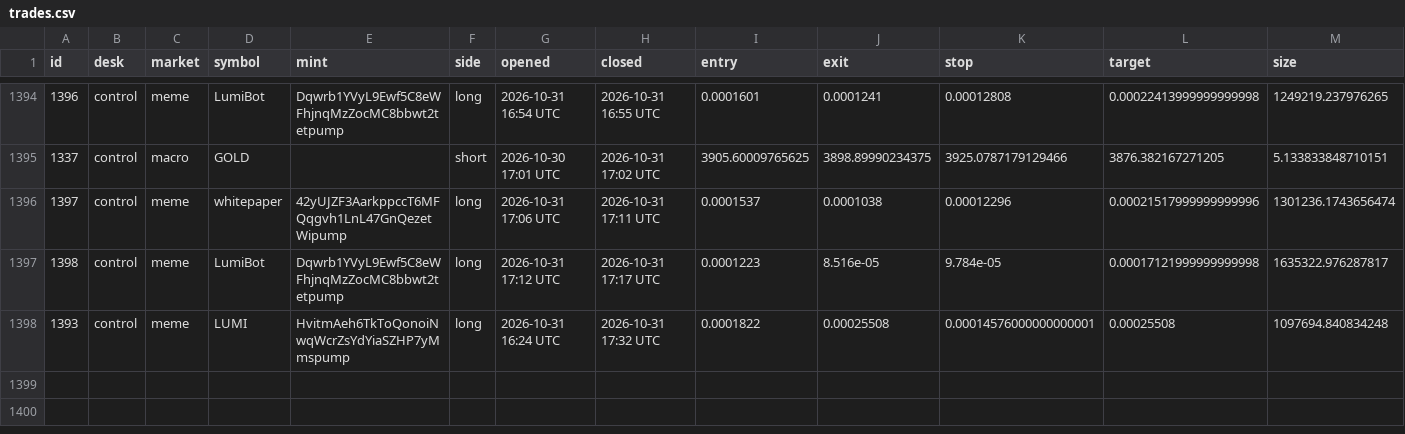
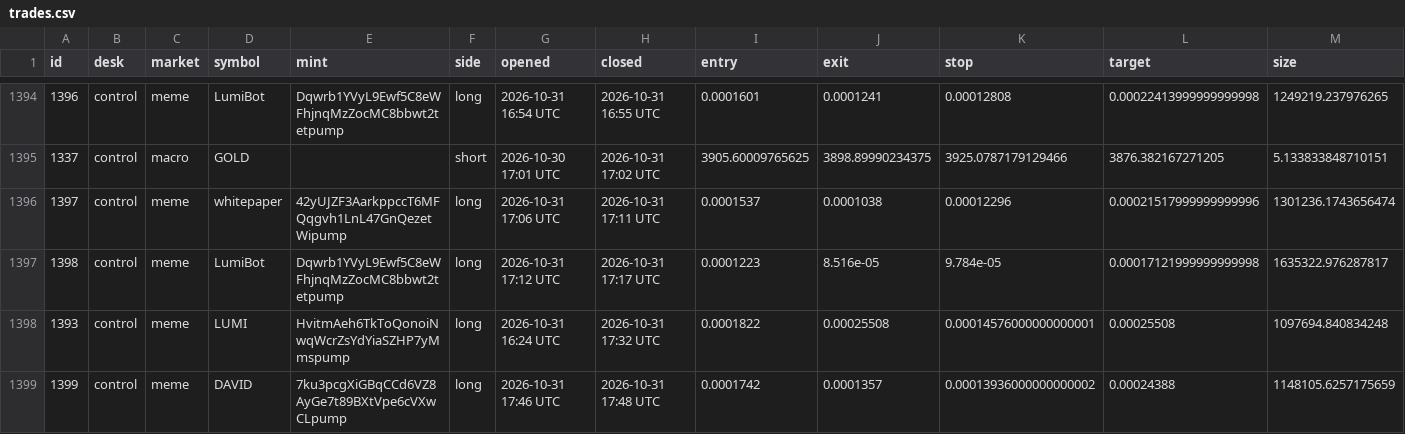
Before and after one commit to alhaddadsaid/lawahlawah, a CSV file: agents/trades.csv, drawn as a sheet; only a part is shown, gaps mark what is left out; rows hold the shown columns only; the diff names each change by its address in the sheet, - before the commit and + after, or states it on an @@ line.

Commit message:
agent desk update

```diff
--- a/agents/trades.csv
+++ b/agents/trades.csv
+row 1399: 1399 | control | meme | DAVID | 7ku3pcgXiGBqCCd6VZ8AyGe7t89BXtVpe6cVXwCLpump | long | 2026-10-31 17:46 UTC | 2026-10-31 17:48 UTC | 0.0001742 | 0.0001357 | 0.00013936000000000002 | 0.00024388 | 1148105.6257175659
```
Also changed, not shown: 3 other files.
